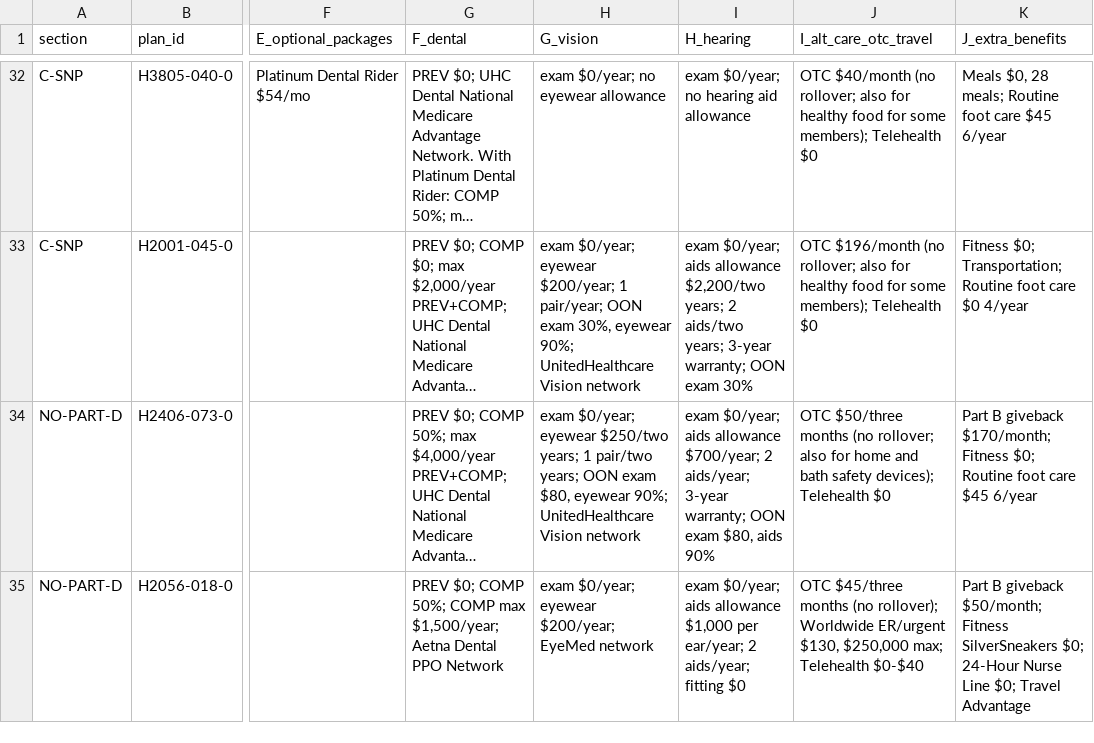
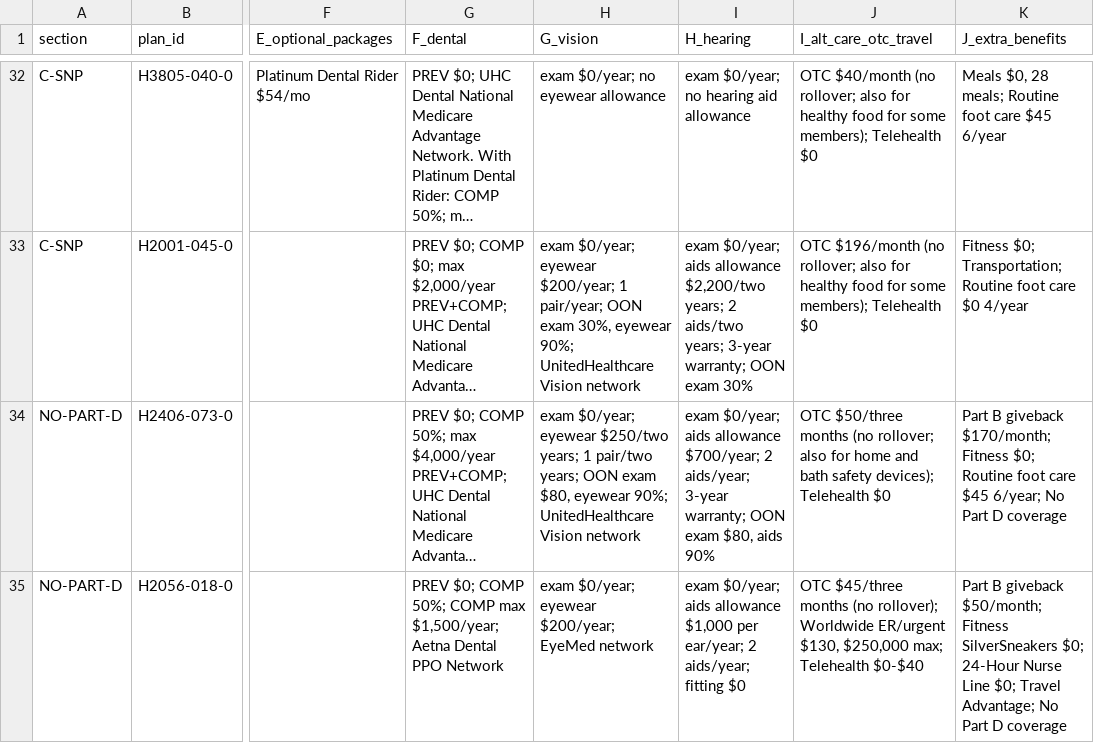
Before and after one commit to rosenhouse-bot-sandbox/shiba-data, a CSV file: data/2027/generated/dvha.csv, drawn as a sheet; only a part is shown, gaps mark what is left out; long unchanged cells end in …; the diff covers the shown part only; the diff names each change by its address in the sheet, - before the commit and + after, or states it on an @@ line.

```diff
--- a/data/2027/generated/dvha.csv
+++ b/data/2027/generated/dvha.csv
-K34 (J_extra_benefits): …care $45 6/year
+K34 (J_extra_benefits): …care $45 6/year; No Part D coverage
-K35 (J_extra_benefits): …$0; Travel Advantage
+K35 (J_extra_benefits): …$0; Travel Advantage; No Part D coverage
```
Also changed, not shown: 11 edited cells elsewhere in this file, data/2027/machine/reviewed_facts.csv, 8 other files.
